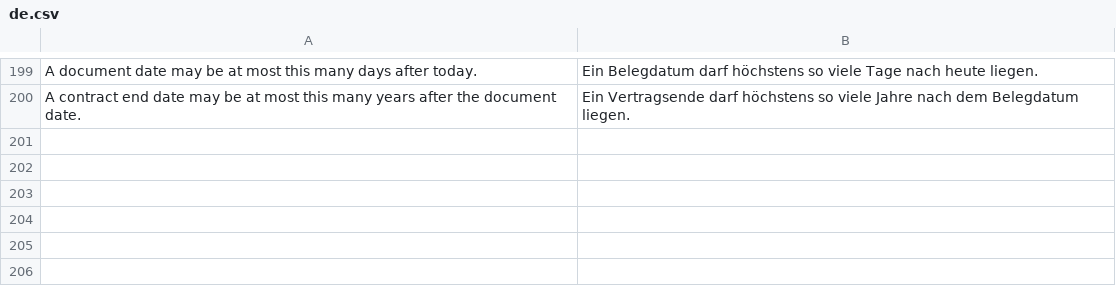
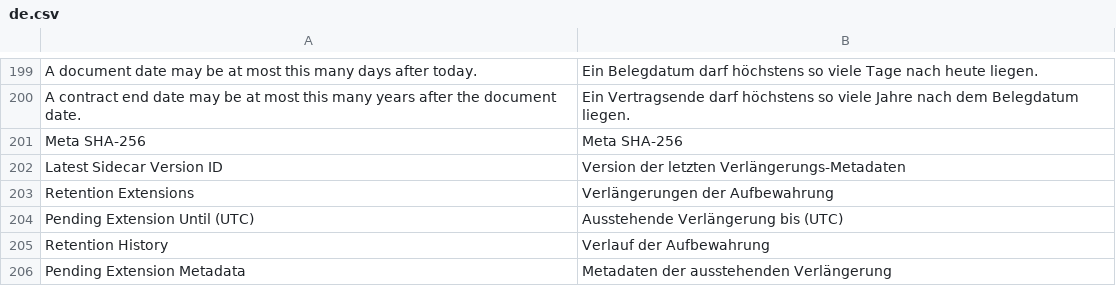
Before and after one commit to EffizienzAgent/docarchive, a CSV file: docarchive/translations/de.csv, drawn as a sheet; only a part is shown, gaps mark what is left out; the diff names each change by its address in the sheet, - before the commit and + after, or states it on an @@ line.

```diff
--- a/docarchive/translations/de.csv
+++ b/docarchive/translations/de.csv
+row 201: Meta SHA-256 | Meta SHA-256
+row 202: Latest Sidecar Version ID | Version der letzten Verlängerungs-Metadaten
+row 203: Retention Extensions | Verlängerungen der Aufbewahrung
+row 204: Pending Extension Until (UTC) | Ausstehende Verlängerung bis (UTC)
+row 205: Retention History | Verlauf der Aufbewahrung
+row 206: Pending Extension Metadata | Metadaten der ausstehenden Verlängerung
```
Also changed, not shown: 9 other files.
